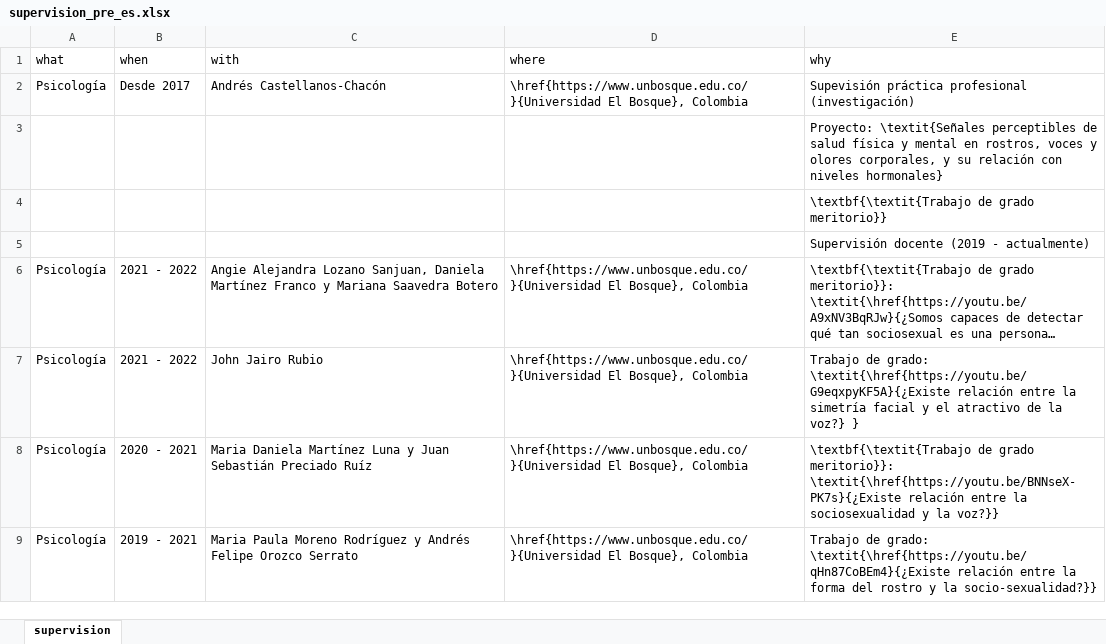
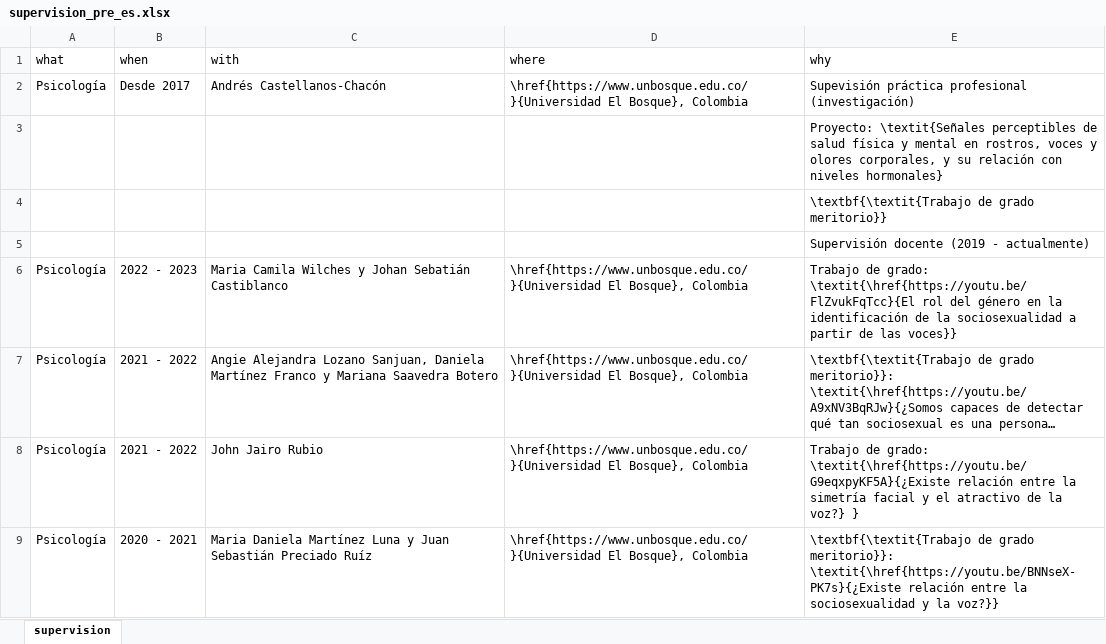
Before and after one commit to JDLeongomez/JDL_CV, an Excel workbook: data/supervision_pre_es.xlsx, sheet supervision, drawn as a sheet; only a part is shown; the shorter side is filled out with more unchanged rows; long unchanged cells end in …; values as stored, in another font and other column widths than the file's, no borders; the diff names each change by its address in the sheet, - before the commit and + after, or states it on an @@ line.

```diff
--- a/data/supervision_pre_es.xlsx (sheet supervision)
+++ b/data/supervision_pre_es.xlsx (sheet supervision)
+row 6: Psicología | 2022 - 2023 | Maria Camila Wilches y Johan Sebatián Castiblanco | \href{https://www.unbosque.edu.co/}{Universidad El Bosque}, Colombia | Trabajo de grado: \textit{\href{https://youtu.be/FlZvukFqTcc}{El rol del género en la identificación de la sociosexualidad a partir de las voces}}
```
Also changed, not shown: data/supervision_pre_en.xlsx, 11 other files.
